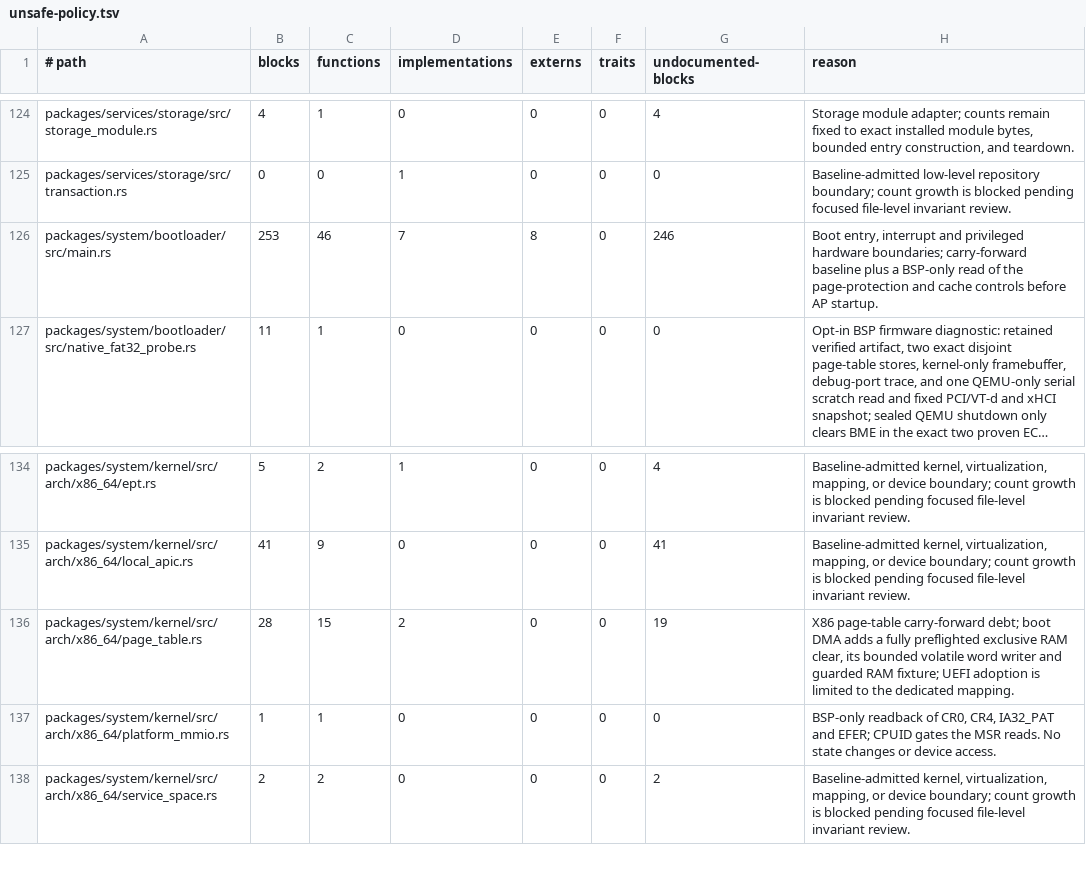
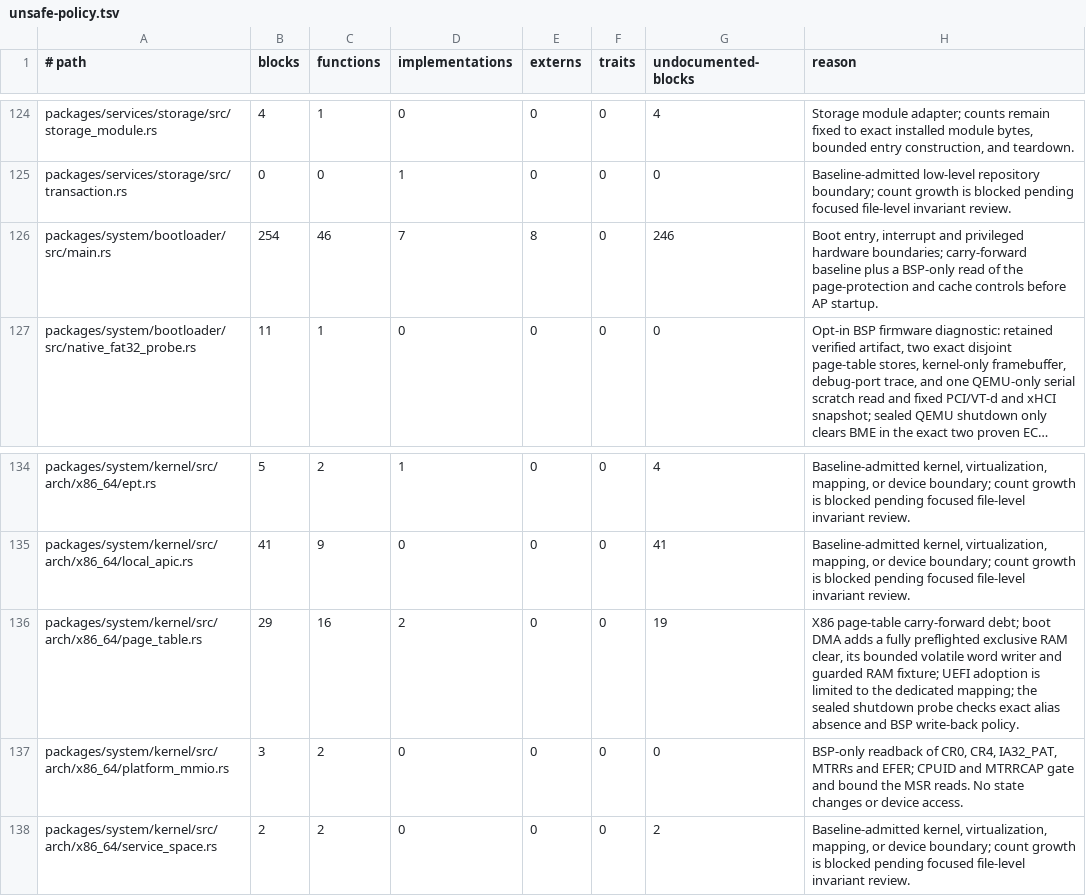
Before and after one commit to mitchellmachine/mrml, a TSV file: tools/ci/unsafe-policy.tsv, drawn as a sheet; only a part is shown, gaps mark what is left out; long unchanged cells end in …; the diff names each change by its address in the sheet, - before the commit and + after, or states it on an @@ line.

Commit message:
Verify exclusive write-back RAM in the sealed USB probe

```diff
--- a/tools/ci/unsafe-policy.tsv
+++ b/tools/ci/unsafe-policy.tsv
-B126 (blocks): 253
+B126 (blocks): 254
-B136 (blocks): 28
+B136 (blocks): 29
-C136 (functions): 15
+C136 (functions): 16
-H136 (reason): …the dedicated mapping.
+H136 (reason): …the dedicated mapping; the sealed shutdown probe checks exact alias absence and BSP write-back policy.
-B137 (blocks): 1
+B137 (blocks): 3
-C137 (functions): 1
+C137 (functions): 2
-H137 (reason): …CR0, CR4, IA32_PAT and EFER; CPUID gates the MSR…
+H137 (reason): …CR0, CR4, IA32_PAT, MTRRs and EFER; CPUID and MTRRCAP gate and bound the MSR…
```
Also changed, not shown: 6 other files.
